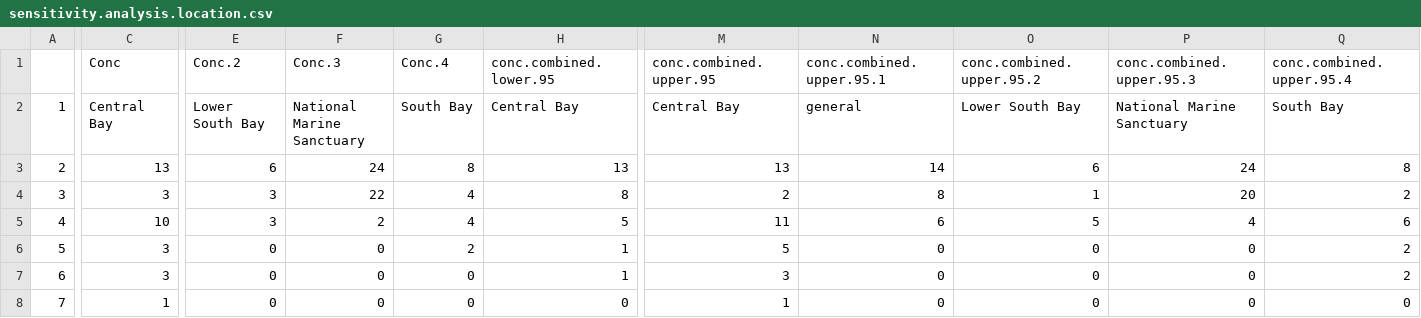
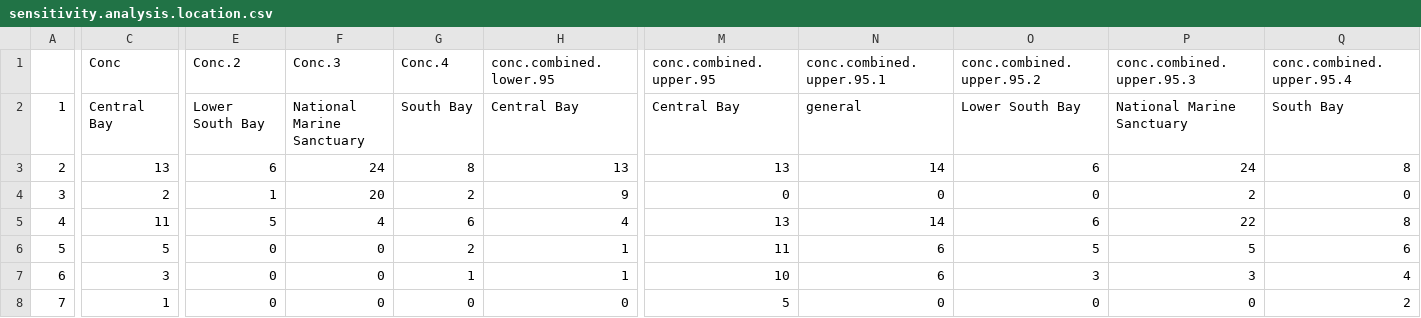
Before and after one commit to ScottCoffin/SFBayMPRiskCharacterization, a CSV file: output/data/sensitivity.analysis.location.csv, drawn as a sheet; only a part is shown, gaps mark what is left out; the diff covers the shown part only; the diff names each change by its address in the sheet, - before the commit and + after, or states it on an @@ line.

```diff
--- a/output/data/sensitivity.analysis.location.csv
+++ b/output/data/sensitivity.analysis.location.csv
-C4 (Conc): 3
+C4 (Conc): 2
-E4 (Conc.2): 3
+E4 (Conc.2): 1
-F4 (Conc.3): 22
+F4 (Conc.3): 20
-G4 (Conc.4): 4
+G4 (Conc.4): 2
-H4 (conc.combined.lower.95): 8
+H4 (conc.combined.lower.95): 9
-M4 (conc.combined.upper.95): 2
+M4 (conc.combined.upper.95): 0
-N4 (conc.combined.upper.95.1): 8
+N4 (conc.combined.upper.95.1): 0
-O4 (conc.combined.upper.95.2): 1
+O4 (conc.combined.upper.95.2): 0
-P4 (conc.combined.upper.95.3): 20
+P4 (conc.combined.upper.95.3): 2
-Q4 (conc.combined.upper.95.4): 2
+Q4 (conc.combined.upper.95.4): 0
-C5 (Conc): 10
+C5 (Conc): 11
-E5 (Conc.2): 3
+E5 (Conc.2): 5
-F5 (Conc.3): 2
+F5 (Conc.3): 4
-G5 (Conc.4): 4
+G5 (Conc.4): 6
-H5 (conc.combined.lower.95): 5
+H5 (conc.combined.lower.95): 4
-M5 (conc.combined.upper.95): 11
+M5 (conc.combined.upper.95): 13
-N5 (conc.combined.upper.95.1): 6
+N5 (conc.combined.upper.95.1): 14
-O5 (conc.combined.upper.95.2): 5
+O5 (conc.combined.upper.95.2): 6
-P5 (conc.combined.upper.95.3): 4
+P5 (conc.combined.upper.95.3): 22
-Q5 (conc.combined.upper.95.4): 6
+Q5 (conc.combined.upper.95.4): 8
-C6 (Conc): 3
+C6 (Conc): 5
-M6 (conc.combined.upper.95): 5
+M6 (conc.combined.upper.95): 11
-N6:N7 (conc.combined.upper.95.1): 0
+N6:N7 (conc.combined.upper.95.1): 6
-O6 (conc.combined.upper.95.2): 0
+O6 (conc.combined.upper.95.2): 5
-P6 (conc.combined.upper.95.3): 0
+P6 (conc.combined.upper.95.3): 5
-Q6 (conc.combined.upper.95.4): 2
+Q6 (conc.combined.upper.95.4): 6
-G7 (Conc.4): 0
+G7 (Conc.4): 1
-M7 (conc.combined.upper.95): 3
+M7 (conc.combined.upper.95): 10
-O7 (conc.combined.upper.95.2): 0
+O7 (conc.combined.upper.95.2): 3
-P7 (conc.combined.upper.95.3): 0
+P7 (conc.combined.upper.95.3): 3
-Q7 (conc.combined.upper.95.4): 2
+Q7 (conc.combined.upper.95.4): 4
-M8 (conc.combined.upper.95): 1
+M8 (conc.combined.upper.95): 5
-Q8 (conc.combined.upper.95.4): 0
+Q8 (conc.combined.upper.95.4): 2
```
Also changed, not shown: 4 edited cells elsewhere in this file, output/data/sensitivity.analysis.manta.location.oxidative.csv, output/data/surface_water_exceedances_sensitivity_analysis.csv, 9 other files.
